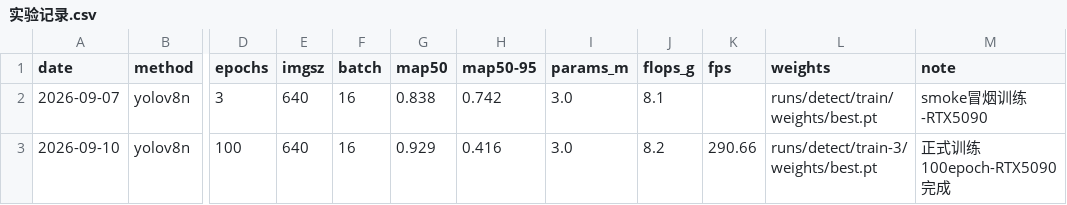
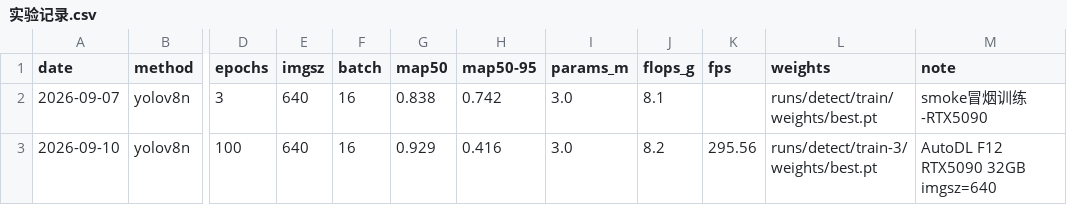
Before and after one commit to 21wsda/campus-tiny-det, a CSV file: docs/实验记录.csv, drawn as a sheet; only a part is shown, gaps mark what is left out; the diff names each change by its address in the sheet, - before the commit and + after, or states it on an @@ line.

Commit message:
Update training record with new FPS value

```diff
--- a/docs/实验记录.csv
+++ b/docs/实验记录.csv
-K3 (fps): 290.66
+K3 (fps): 295.56
-M3 (note): 正式训练100epoch-RTX5090完成
+M3 (note): AutoDL F12 RTX5090 32GB imgsz=640
```
